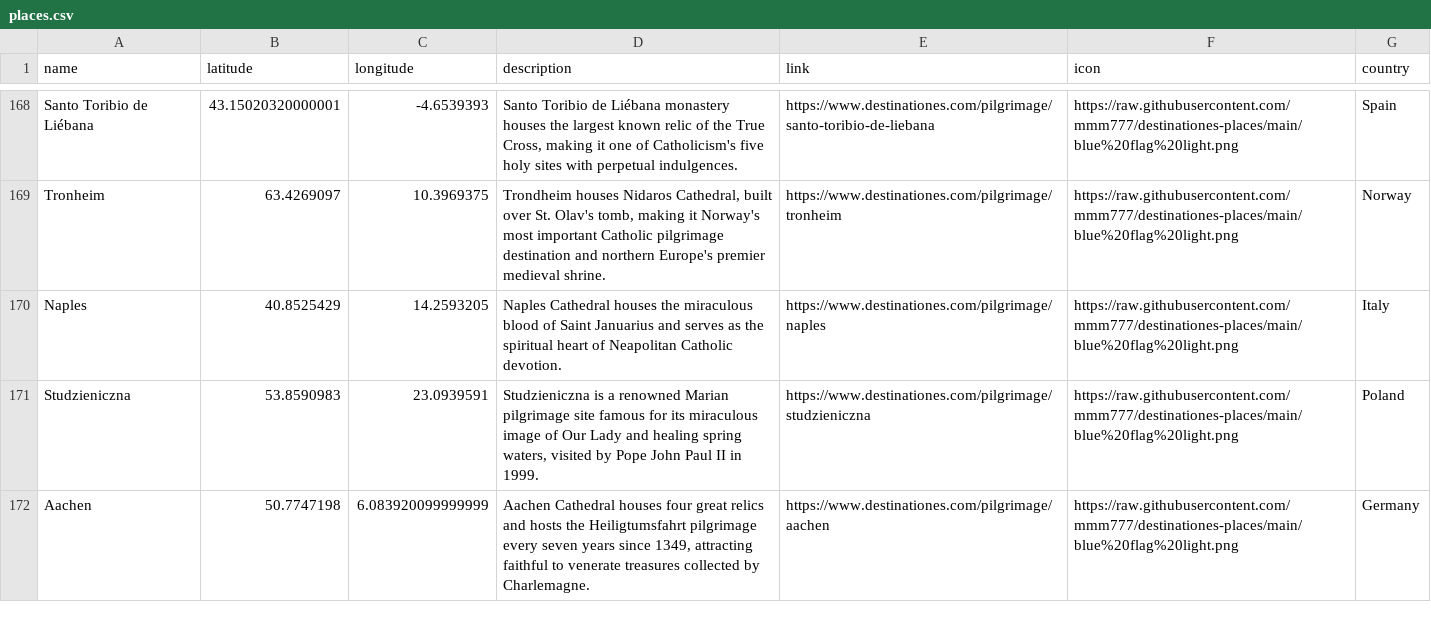
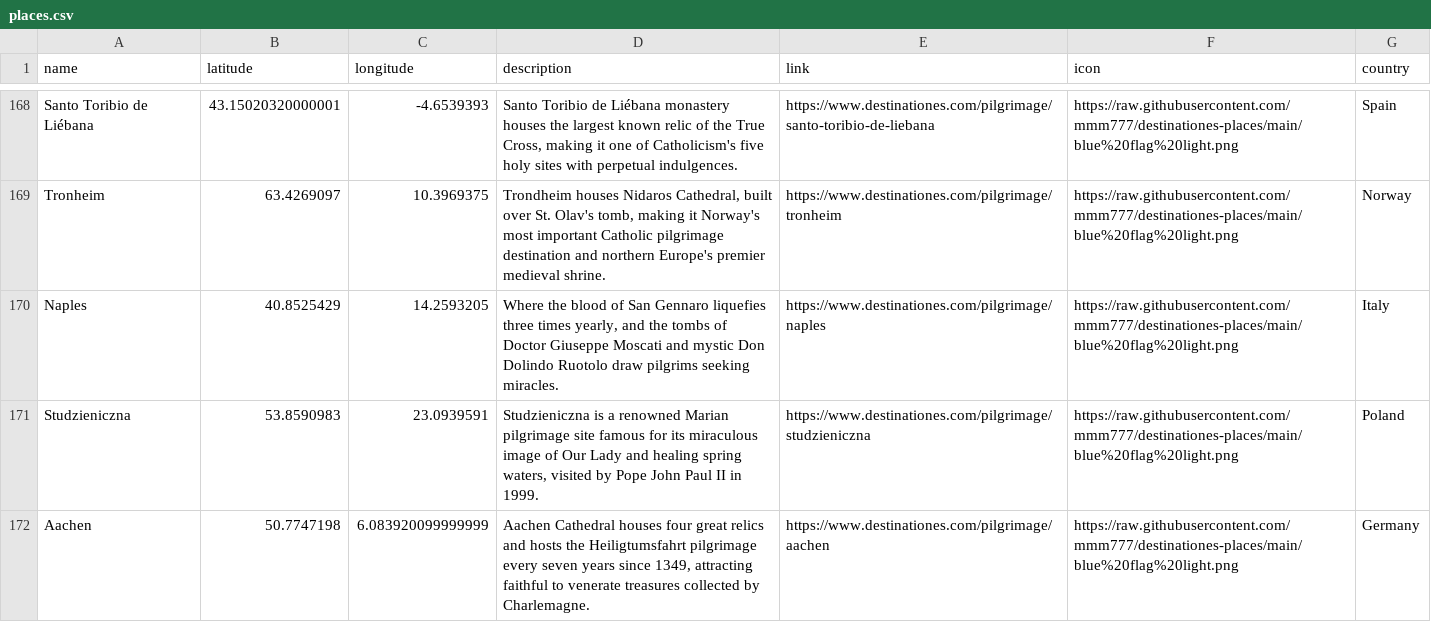
Before and after one commit to mmm777/destinationes-places, a CSV file: places.csv, drawn as a sheet; only a part is shown, gaps mark what is left out.

Commit message:
Update places.csv - 301 places - 2025-12-22 08:45

```diff
--- a/places.csv
+++ b/places.csv
@@ -169,3 +169,3 @@ Santo Toribio de Liébana,43.15020320000001,-4.6539393,"Santo Toribio de Liéban
 Tronheim,63.4269097,10.3969375,"Trondheim houses Nidaros Cathedral, built over St. Olav's tomb, making it Norway's most important Catholic pilgrimage destination and northern Europe's premier medieval shrine.",https://www.destinationes.com/pilgrimage/tronheim,https://raw.githubusercontent.com/mmm777/destinationes-places/main/blue%20flag%20light.png,Norway
-Naples,40.8525429,14.2593205,Naples Cathedral houses the miraculous blood of Saint Januarius and serves as the spiritual heart of Neapolitan Catholic devotion.,https://www.destinationes.com/pilgrimage/naples,https://raw.githubusercontent.com/mmm777/destinationes-places/main/blue%20flag%20light.png,Italy
+Naples,40.8525429,14.2593205,"Where the blood of San Gennaro liquefies three times yearly, and the tombs of Doctor Giuseppe Moscati and mystic Don Dolindo Ruotolo draw pilgrims seeking miracles.",https://www.destinationes.com/pilgrimage/naples,https://raw.githubusercontent.com/mmm777/destinationes-places/main/blue%20flag%20light.png,Italy
 Studzieniczna,53.8590983,23.0939591,"Studzieniczna is a renowned Marian pilgrimage site famous for its miraculous image of Our Lady and healing spring waters, visited by Pope John Paul II in 1999.",https://www.destinationes.com/pilgrimage/studzieniczna,https://raw.githubusercontent.com/mmm777/destinationes-places/main/blue%20flag%20light.png,Poland
```
